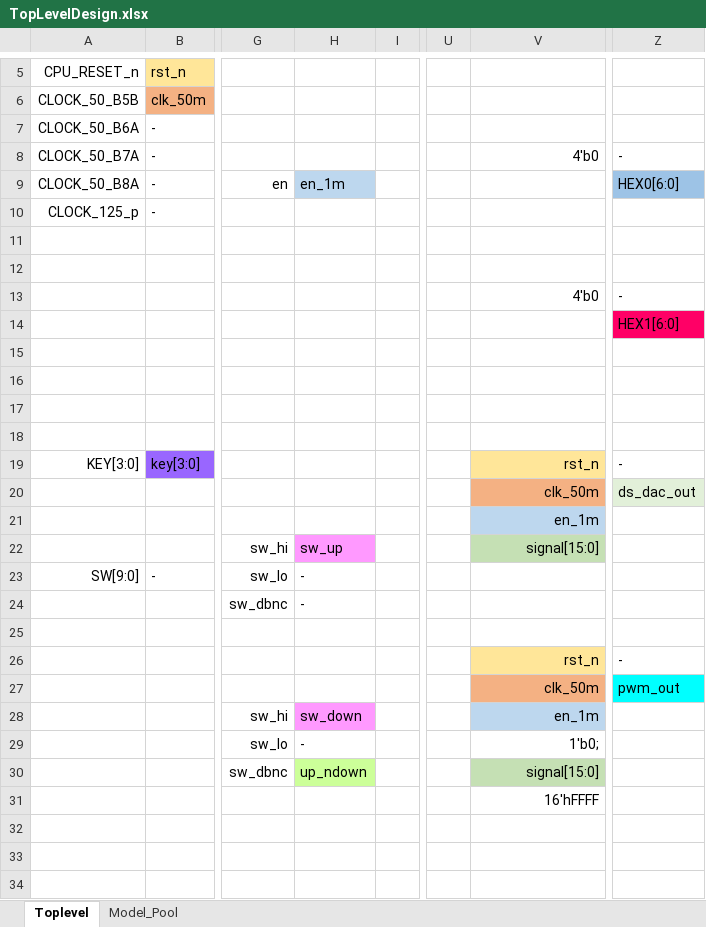
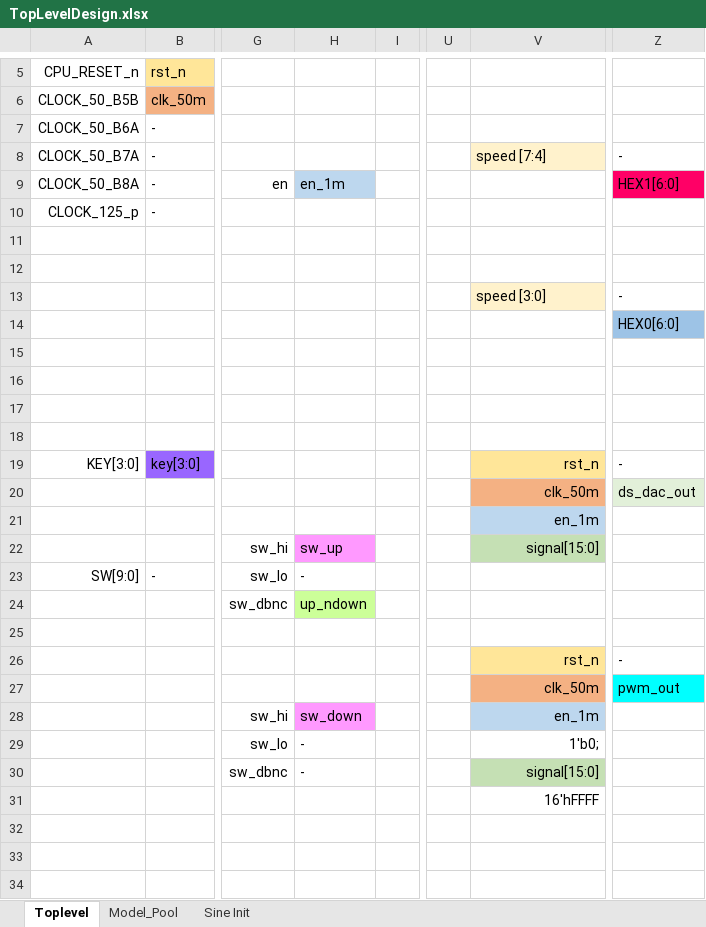
Before and after one commit to lfricker/HDL, an Excel workbook: 10_signal_generator/TopLevelDesign.xlsx, sheet Toplevel, drawn as a sheet; only a part is shown, gaps mark what is left out; values as stored, in another font and other column widths than the file's, no borders; the diff names each change by its address in the sheet, - before the commit and + after, or states it on an @@ line.

Commit message:
All Modules: Add FPGA Toplevels

```diff
--- a/10_signal_generator/TopLevelDesign.xlsx (sheet Toplevel)
+++ b/10_signal_generator/TopLevelDesign.xlsx (sheet Toplevel)
+sheet tab: Sine Init
-V8: 4'b0
+V8: speed [7:4]
@@ V8 fill: none → #FFF2CC, alignment: right → left @@
-Z9: HEX0[6:0]
+Z9: HEX1[6:0]
-Z9 fill: #9DC3E6
+Z9 fill: #FF0066
-V13: 4'b0
+V13: speed [3:0]
@@ V13 fill: none → #FFF2CC, alignment: right → left @@
-Z14: HEX1[6:0]
+Z14: HEX0[6:0]
-Z14 fill: #FF0066
+Z14 fill: #9DC3E6
-H24: -
+H24: up_ndown
-H24 fill: none
+H24 fill: #CCFF99
-H30: up_ndown
+H30: -
-H30 fill: #CCFF99
+H30 fill: none
```
Also changed, not shown: 18 other files.
